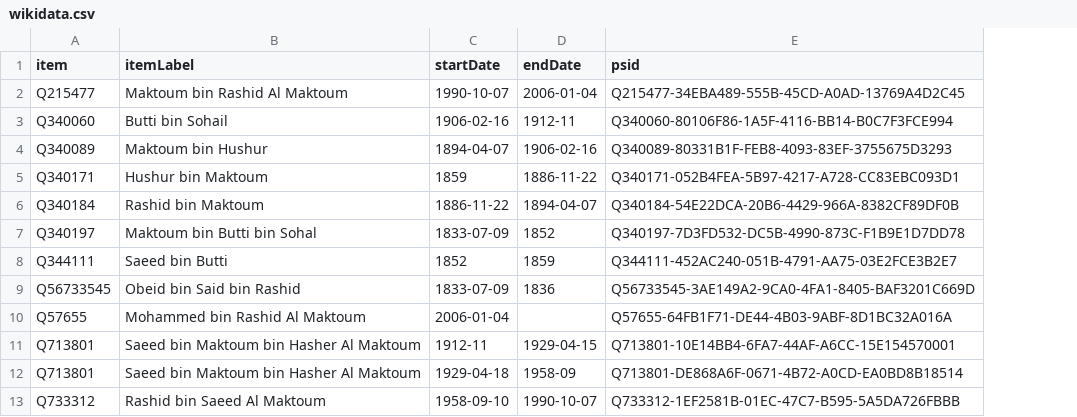
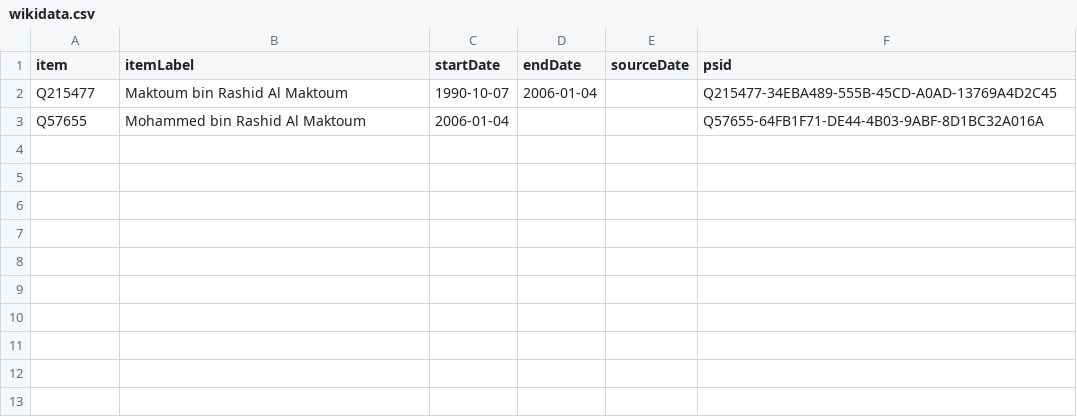
Before and after one commit to every-politician-scrapers/uae-ministers, a CSV file: sources/emir-dubai/wikidata.csv, drawn as a sheet; removed rows and columns are numbered as before the commit, all else as after; the diff names each change by its address in the sheet, - before the commit and + after, or states it on an @@ line.

```diff
--- a/sources/emir-dubai/wikidata.csv
+++ b/sources/emir-dubai/wikidata.csv
+column E (sourceDate), empty
-row 3: Q340060 | Butti bin Sohail | 1906-02-16 | 1912-11 | Q340060-80106F86-1A5F-4116-BB14-B0C7F3FCE994
-row 4: Q340089 | Maktoum bin Hushur | 1894-04-07 | 1906-02-16 | Q340089-80331B1F-FEB8-4093-83EF-3755675D3293
-row 5: Q340171 | Hushur bin Maktoum | 1859 | 1886-11-22 | Q340171-052B4FEA-5B97-4217-A728-CC83EBC093D1
-row 6: Q340184 | Rashid bin Maktoum | 1886-11-22 | 1894-04-07 | Q340184-54E22DCA-20B6-4429-966A-8382CF89DF0B
-row 7: Q340197 | Maktoum bin Butti bin Sohal | 1833-07-09 | 1852 | Q340197-7D3FD532-DC5B-4990-873C-F1B9E1D7DD78
-row 8: Q344111 | Saeed bin Butti | 1852 | 1859 | Q344111-452AC240-051B-4791-AA75-03E2FCE3B2E7
-row 9: Q56733545 | Obeid bin Said bin Rashid | 1833-07-09 | 1836 | Q56733545-3AE149A2-9CA0-4FA1-8405-BAF3201C669D
-row 11: Q713801 | Saeed bin Maktoum bin Hasher Al Maktoum | 1912-11 | 1929-04-15 | Q713801-10E14BB4-6FA7-44AF-A6CC-15E154570001
-row 12: Q713801 | Saeed bin Maktoum bin Hasher Al Maktoum | 1929-04-18 | 1958-09 | Q713801-DE868A6F-0671-4B72-A0CD-EA0BD8B18514
-row 13: Q733312 | Rashid bin Saeed Al Maktoum | 1958-09-10 | 1990-10-07 | Q733312-1EF2581B-01EC-47C7-B595-5A5DA726FBBB
```
Also changed, not shown: 7 other files.
